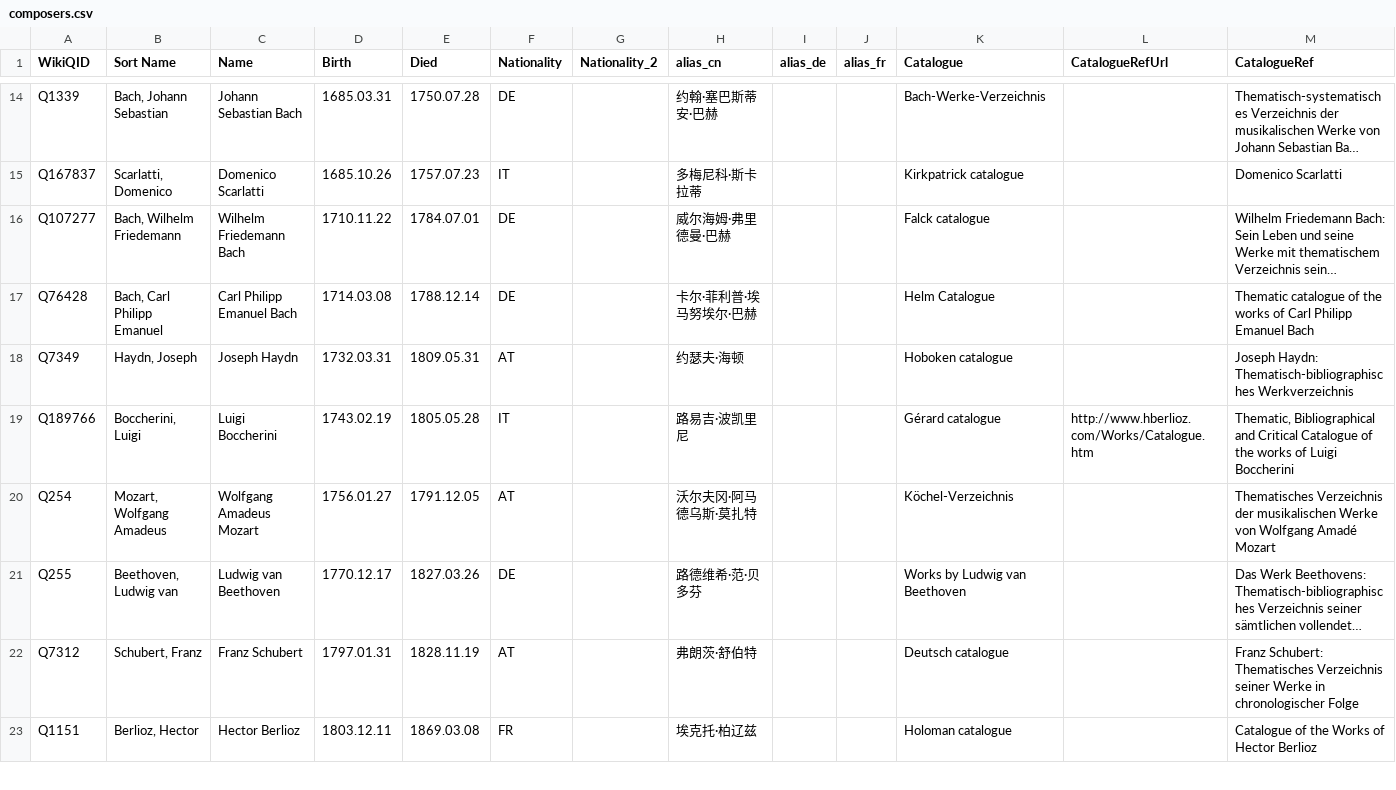
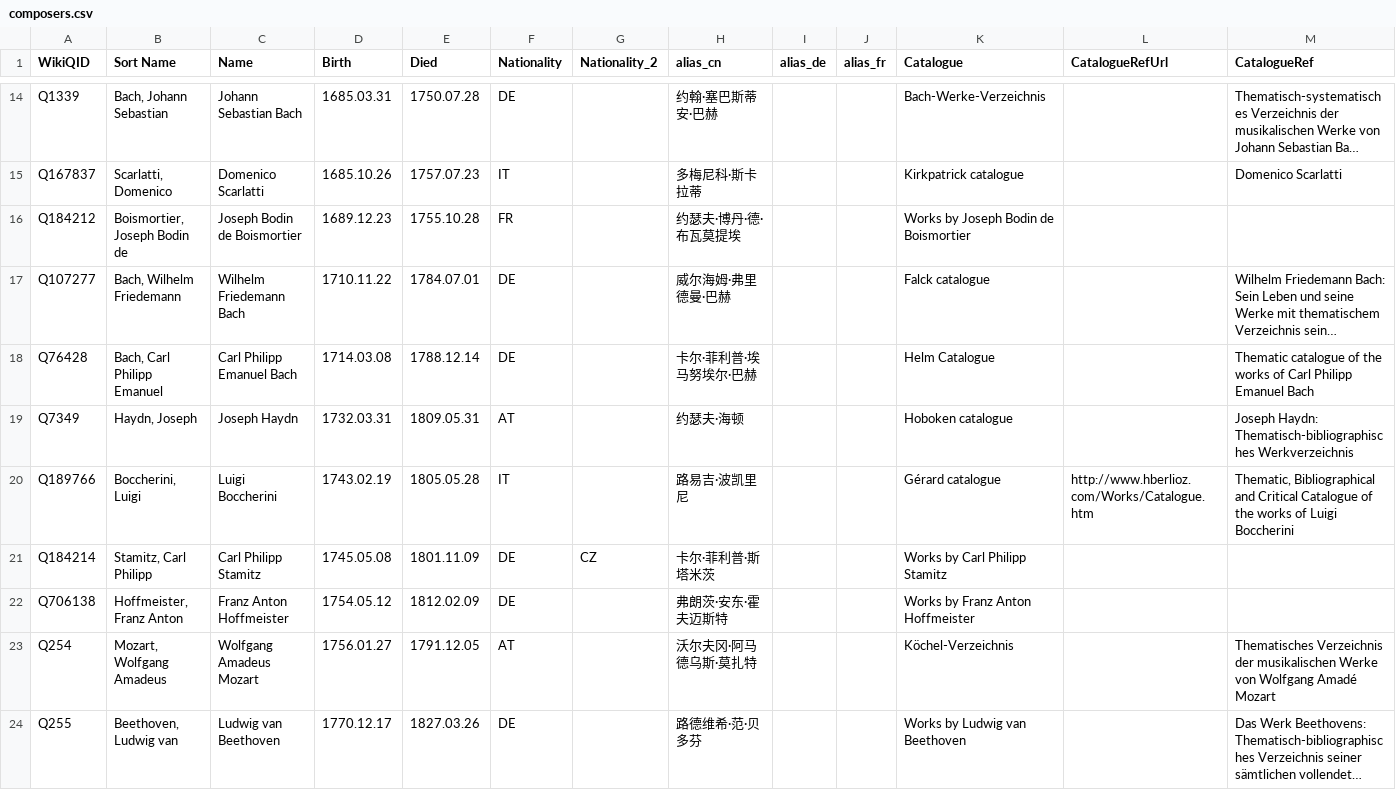
Before and after one commit to KenParker-CN/Konzert-database, a CSV file: data/catalogues/composers.csv, drawn as a sheet; only a part is shown, gaps mark what is left out; the shorter side is filled out with more unchanged rows; long unchanged cells end in …; rows hold the shown columns only; the diff covers the shown part only; the diff names each change by its address in the sheet, - before the commit and + after, or states it on an @@ line.

Commit message:
update Beethoven, 244rt's worklist and composer list

```diff
--- a/data/catalogues/composers.csv
+++ b/data/catalogues/composers.csv
+row 16: Q184212 | Boismortier, Joseph Bodin de | Joseph Bodin de Boismortier | 1689.12.23 | 1755.10.28 | FR |  | 约瑟夫·博丹·德·布瓦莫提埃 |  |  | Works by Joseph Bodin de Boismortier
+row 21: Q184214 | Stamitz, Carl Philipp | Carl Philipp Stamitz | 1745.05.08 | 1801.11.09 | DE | CZ | 卡尔·菲利普·斯塔米茨 |  |  | Works by Carl Philipp Stamitz
+row 22: Q706138 | Hoffmeister, Franz Anton | Franz Anton Hoffmeister | 1754.05.12 | 1812.02.09 | DE |  | 弗朗茨·安东·霍夫迈斯特 |  |  | Works by Franz Anton Hoffmeister
```
Also changed, not shown: 3 added rows elsewhere in this file, data/catalogues/Beethoven.csv, 1 other file.
